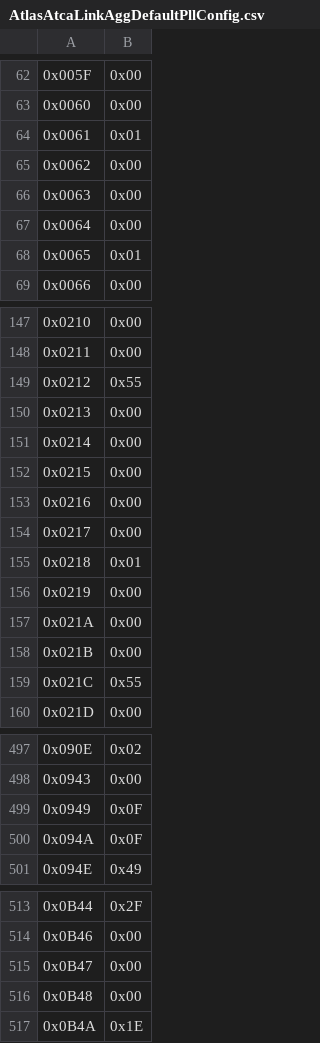
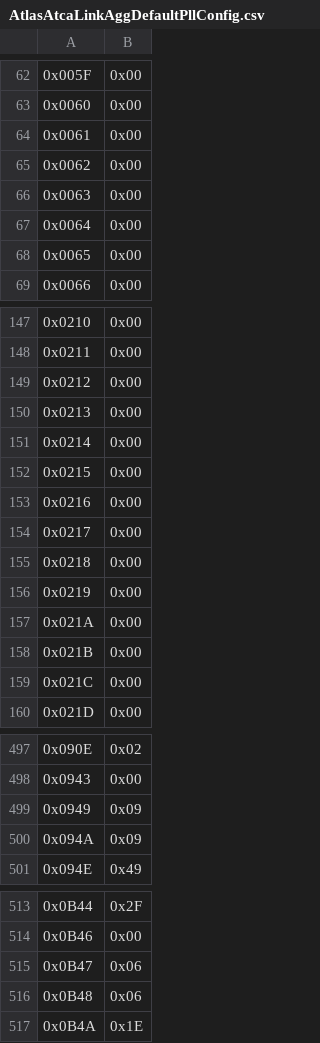
Before and after one commit to slaclab/atlas-atca-link-agg-fw-lib, a CSV file: pll-config/AtlasAtcaLinkAggDefaultPllConfig.csv, drawn as a sheet; only a part is shown, gaps mark what is left out; the diff covers the shown part only; the diff names each change by its address in the sheet, - before the commit and + after, or states it on an @@ line.

```diff
--- a/pll-config/AtlasAtcaLinkAggDefaultPllConfig.csv
+++ b/pll-config/AtlasAtcaLinkAggDefaultPllConfig.csv
-B64: 0x01
+B64: 0x00
-B68: 0x01
+B68: 0x00
-B149: 0x55
+B149: 0x00
-B155: 0x01
+B155: 0x00
-B159: 0x55
+B159: 0x00
-B499:B500: 0x0F
+B499:B500: 0x09
-B515:B516: 0x00
+B515:B516: 0x06
```
Also changed, not shown: 27 edited cells elsewhere in this file, 2 other files.
